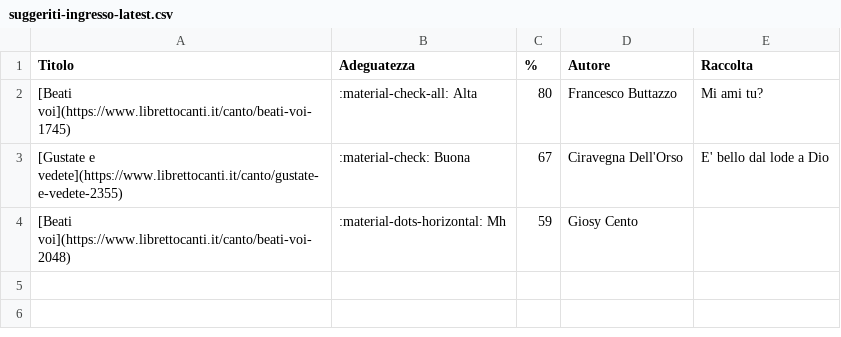
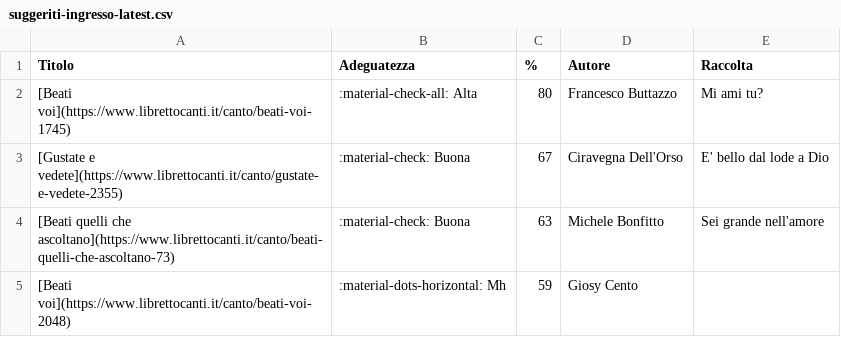
Before and after one commit to dennisangemi/hildegard, a CSV file: data/suggeriti-ingresso-latest.csv, drawn as a sheet; the diff names each change by its address in the sheet, - before the commit and + after, or states it on an @@ line.

```diff
--- a/data/suggeriti-ingresso-latest.csv
+++ b/data/suggeriti-ingresso-latest.csv
+row 4: [Beati quelli che ascoltano](https://www.librettocanti.it/canto/beati-quelli-che-ascoltano-73) | :material-check: Buona | 63 | Michele Bonfitto | Sei grande nell'amore
```
Also changed, not shown: data/manually_selected.csv, data/suggerimenti-20250216.csv, 8 other files.
